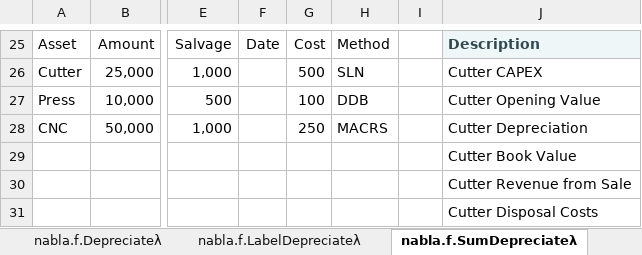
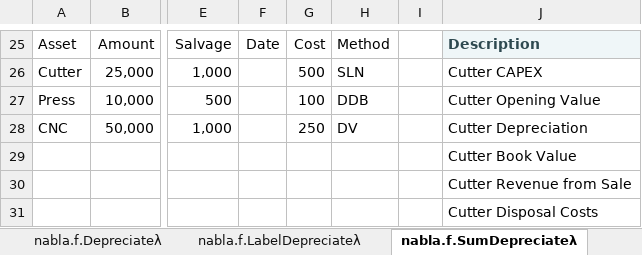
Before and after one commit to ryanduguid/Ozzit, an Excel workbook: nabla.xlsx, sheet nabla.f.SumDepreciateλ, drawn as a sheet; only a part is shown, gaps mark what is left out; values as stored, in another font and other column widths than the file's, no borders; charts and pictures and table styles not drawn; the diff names each change by its address in the sheet, - before the commit and + after, or states it on an @@ line.

Commit message:
Remove all US content; add Australian tax functions
The library is Australian-only. The foreign depreciation regime is gone:
its function, method code, dispatch branch inside Depreciateλ and the
special-case life, salvage and disposal handling, plus the foreign tax
authority reference and accounting-standard paragraph.

Added five Australian functions with inline help, AFE source and Name
Manager descriptions: DiminishingValueλ, PrimeCostλ, GSTAddλ,
GSTExtractλ and FinancialYearλ. Depreciateλ now takes DV and PC method
codes.

Also: A4 page setup, embedded printer configuration removed, further
upstream typos fixed, generated functions.csv index, and a CI check that
verifies the workbook on every push.

```diff
--- a/nabla.xlsx (sheet nabla.f.SumDepreciateλ)
+++ b/nabla.xlsx (sheet nabla.f.SumDepreciateλ)
-H28: MACRS
+H28: DV
```
Also changed, not shown: sheet Data Validation, sheet nabla.f.Depreciateλ, sheet nabla.f.LabelDepreciateλ, sheet nabla.f.SumContains, charts or pictures, 9 other files.
